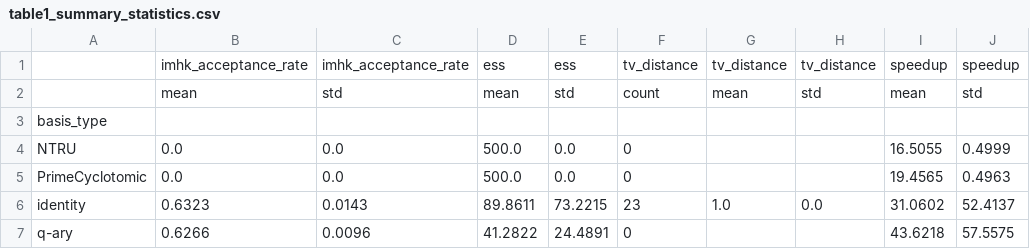
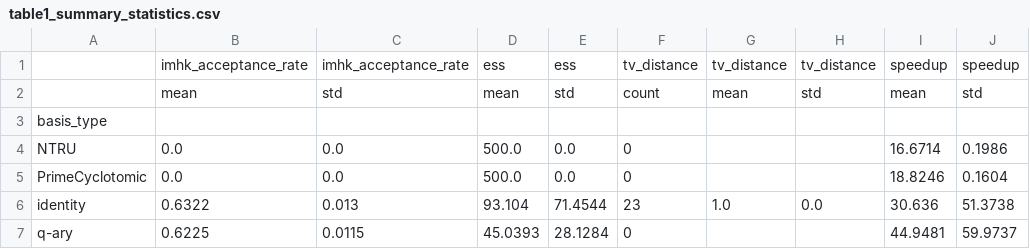
Before and after one commit to NickQrumpton/quantum-mcmc-simulations, a CSV file: imhk_sampler/fixed_publication_results/tables/table1_summary_statistics.csv, drawn as a sheet.

```diff
--- a/imhk_sampler/fixed_publication_results/tables/table1_summary_statistics.csv
+++ b/imhk_sampler/fixed_publication_results/tables/table1_summary_statistics.csv
@@ -3,5 +3,5 @@
 basis_type,,,,,,,,,
-NTRU,0.0,0.0,500.0,0.0,0,,,16.5055,0.4999
-PrimeCyclotomic,0.0,0.0,500.0,0.0,0,,,19.4565,0.4963
-identity,0.6323,0.0143,89.8611,73.2215,23,1.0,0.0,31.0602,52.4137
-q-ary,0.6266,0.0096,41.2822,24.4891,0,,,43.6218,57.5575
+NTRU,0.0,0.0,500.0,0.0,0,,,16.6714,0.1986
+PrimeCyclotomic,0.0,0.0,500.0,0.0,0,,,18.8246,0.1604
+identity,0.6322,0.013,93.104,71.4544,23,1.0,0.0,30.636,51.3738
+q-ary,0.6225,0.0115,45.0393,28.1284,0,,,44.9481,59.9737
```
Also changed, not shown: imhk_sampler/fixed_publication_results/tables/table2_optimal_parameters.csv, 13 other files.
